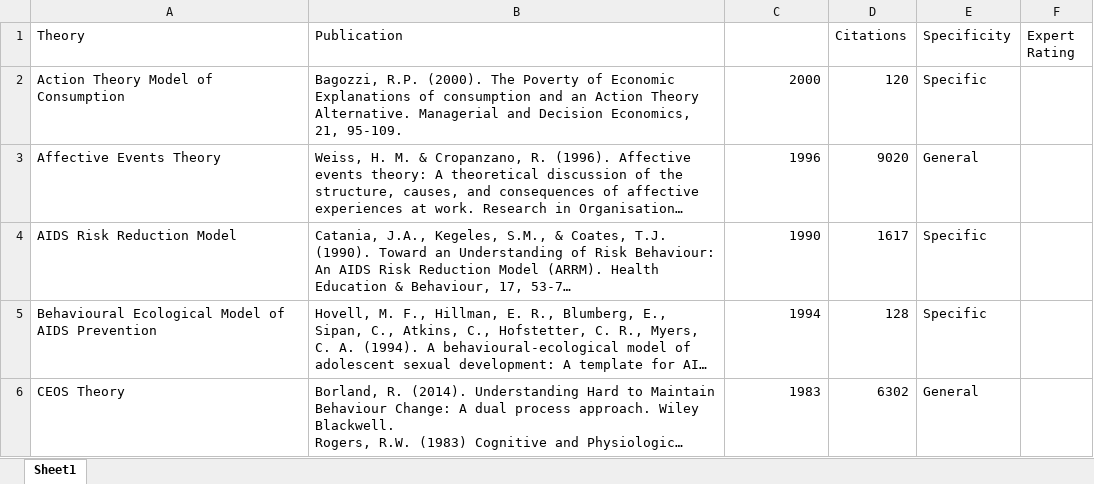
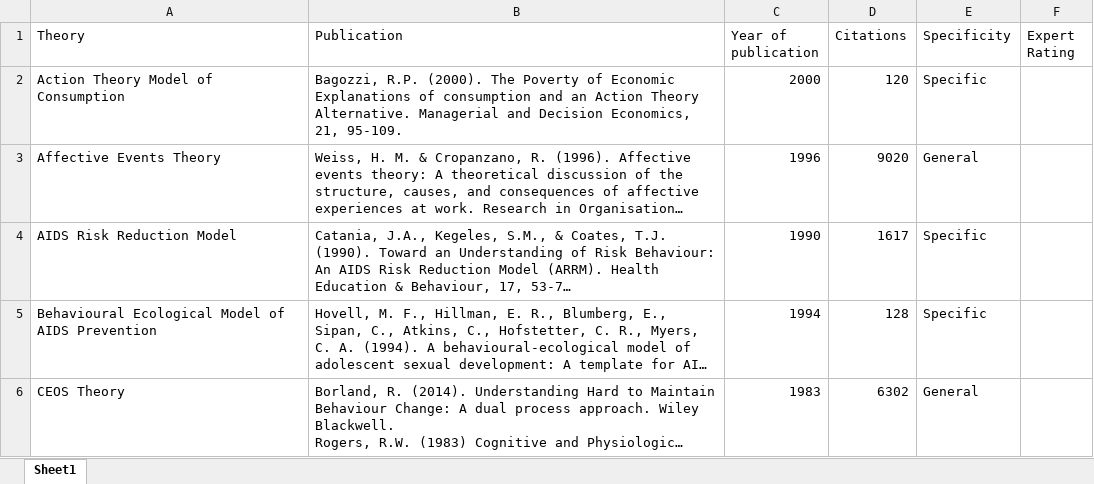
Before and after one commit to jannahastings/theory-database, an Excel workbook: data/definitions/TheoryCharacteristics.xlsx, sheet Sheet1, drawn as a sheet; only a part is shown; long unchanged cells end in …; values as stored, in another font and other column widths than the file's, no borders; the diff names each change by its address in the sheet, - before the commit and + after, or states it on an @@ line.

Commit message:
Updated mapping
fixed typos based on https://github.com/HumanBehaviourChangeProject/ontologies/issues/1271

```diff
--- a/data/definitions/TheoryCharacteristics.xlsx (sheet Sheet1)
+++ b/data/definitions/TheoryCharacteristics.xlsx (sheet Sheet1)
-C1: (empty)
+C1: Year of publication
```
Also changed, not shown: 1 other file.
